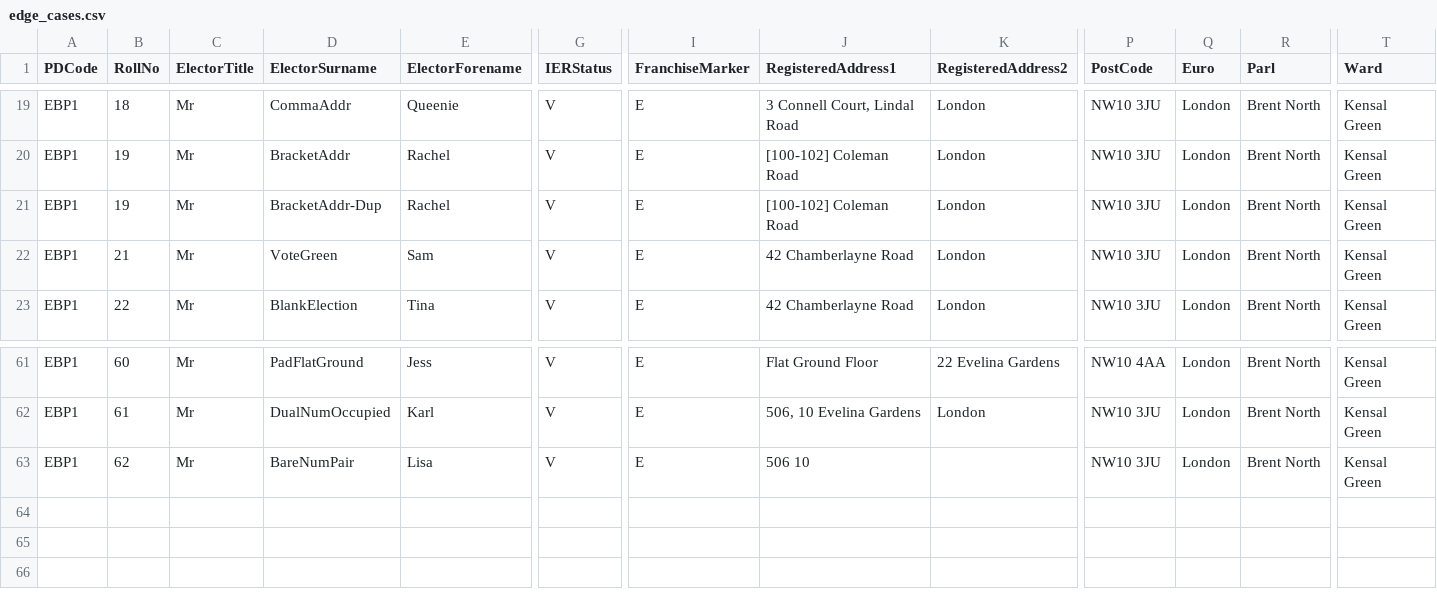
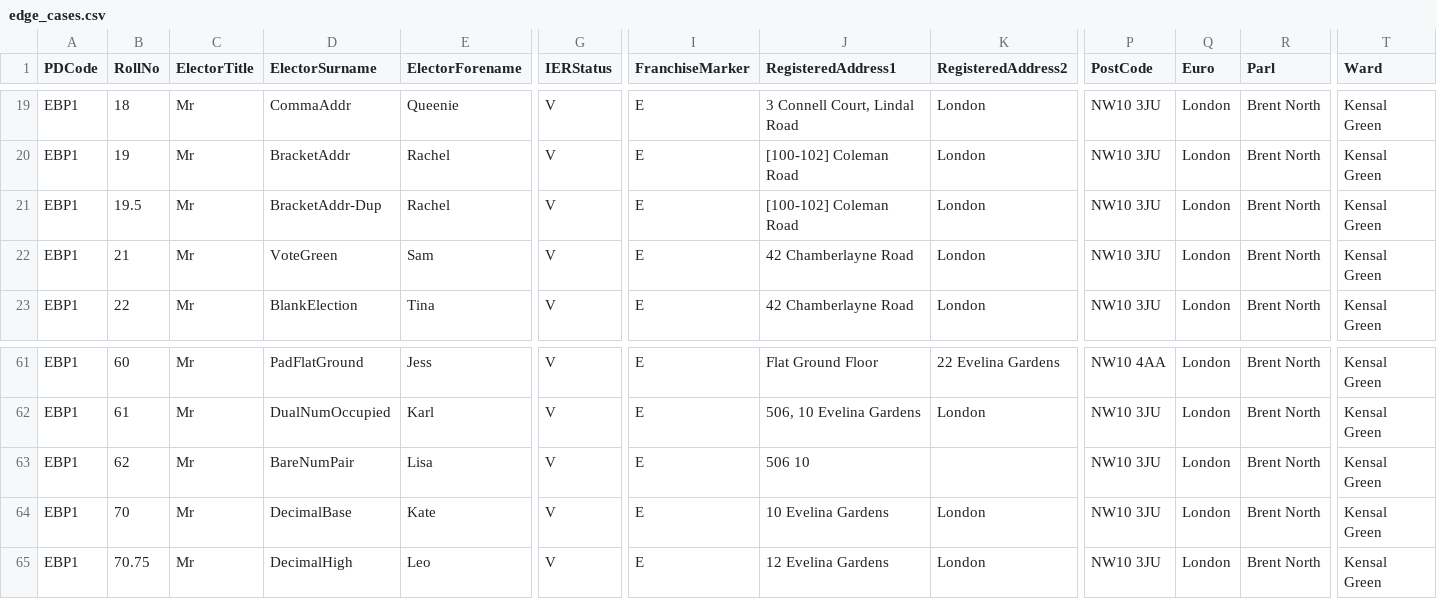
Before and after one commit to catherinewatkinson/ttw-data-prepper, a CSV file: tools/test_data/edge_cases.csv, drawn as a sheet; only a part is shown, gaps mark what is left out; rows hold the shown columns only; the diff names each change by its address in the sheet, - before the commit and + after, or states it on an @@ line.

Commit message:
updated suffix handling to default to handling decimal roll numbers only and create new suffix column if needed and absent

```diff
--- a/tools/test_data/edge_cases.csv
+++ b/tools/test_data/edge_cases.csv
-B21 (RollNo): 19
+B21 (RollNo): 19.5
+row 64: EBP1 | 70 | Mr | DecimalBase | Kate | V | E | 10 Evelina Gardens | London | NW10 3JU | London | Brent North | Kensal Green
+row 65: EBP1 | 70.75 | Mr | DecimalHigh | Leo | V | E | 12 Evelina Gardens | London | NW10 3JU | London | Brent North | Kensal Green
```
Also changed, not shown: tools/test_data/enriched_council_expected.csv, tools/test_data/enriched_council_input.csv, 3 other files.
